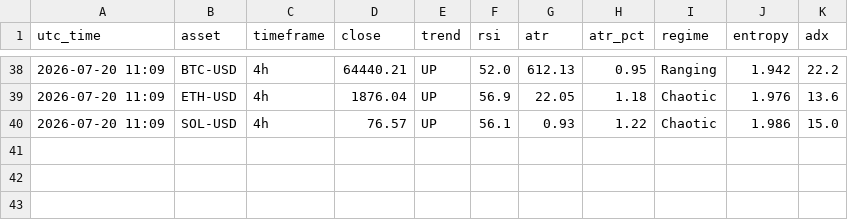
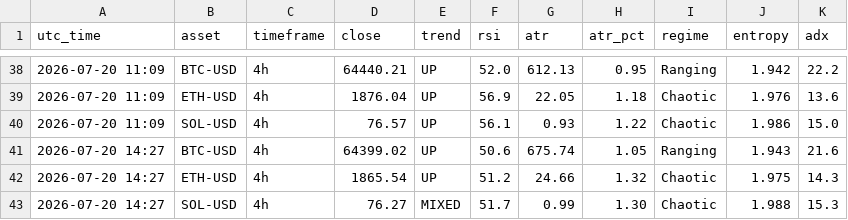
Before and after one commit to zargul123/zar-x, a CSV file: journal/snapshots.csv, drawn as a sheet; only a part is shown, gaps mark what is left out; the diff names each change by its address in the sheet, - before the commit and + after, or states it on an @@ line.

```diff
--- a/journal/snapshots.csv
+++ b/journal/snapshots.csv
+row 41: 2026-07-20 14:27 | BTC-USD | 4h | 64399.02 | UP | 50.6 | 675.74 | 1.05 | Ranging | 1.943 | 21.6
+row 42: 2026-07-20 14:27 | ETH-USD | 4h | 1865.54 | UP | 51.2 | 24.66 | 1.32 | Chaotic | 1.975 | 14.3
+row 43: 2026-07-20 14:27 | SOL-USD | 4h | 76.27 | MIXED | 51.7 | 0.99 | 1.30 | Chaotic | 1.988 | 15.3
```
Also changed, not shown: 1 other file.
